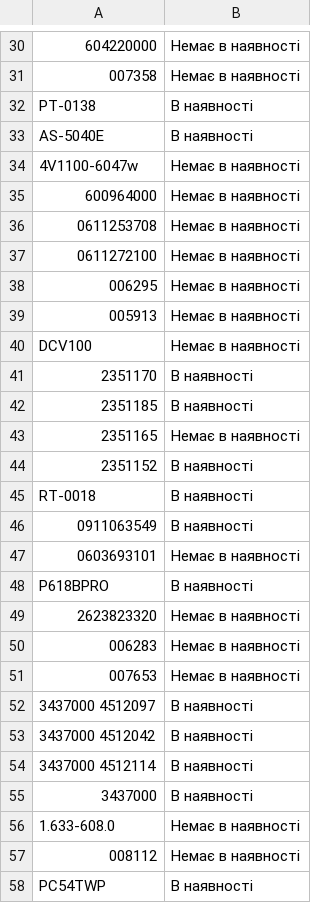
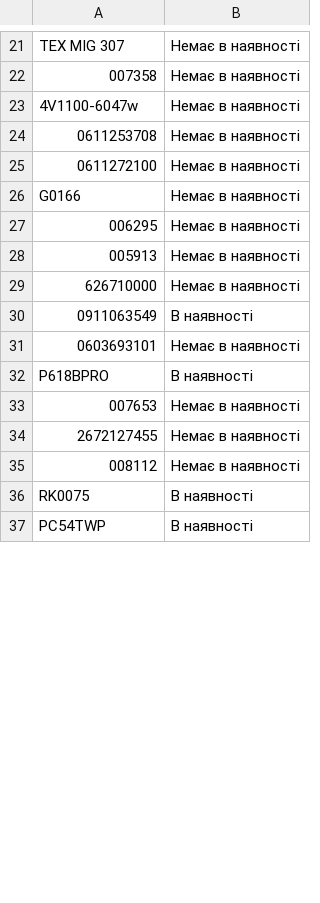
Before and after one commit to TSOstap/NEO.HM-1-, a CSV file: tools-store-feed/horoshop.csv, drawn as a sheet; only a part is shown, gaps mark what is left out; the diff covers the shown part only.

```diff
--- a/tools-store-feed/horoshop.csv
+++ b/tools-store-feed/horoshop.csv
@@ -30,17 +21,10 @@
-"604220000","Немає в наявності"
+"TEX MIG 307","Немає в наявності"
 "007358","Немає в наявності"
-"PT-0138","В наявності"
-"AS-5040E","В наявності"
 "4V1100-6047w","Немає в наявності"
-"600964000","Немає в наявності"
 "0611253708","Немає в наявності"
 "0611272100","Немає в наявності"
+"G0166","Немає в наявності"
 "006295","Немає в наявності"
 "005913","Немає в наявності"
-"DCV100","Немає в наявності"
-"2351170","В наявності"
-"2351185","В наявності"
-"2351165","Немає в наявності"
-"2351152","В наявності"
-"RT-0018","В наявності"
+"626710000","Немає в наявності"
 "0911063549","В наявності"
@@ -48,11 +32,6 @@
 "P618BPRO","В наявності"
-"2623823320","Немає в наявності"
-"006283","Немає в наявності"
 "007653","Немає в наявності"
-"3437000 4512097","В наявності"
-"3437000 4512042","В наявності"
-"3437000 4512114","В наявності"
-"3437000","В наявності"
-"1.633-608.0","Немає в наявності"
+"2672127455","Немає в наявності"
 "008112","Немає в наявності"
+"RK0075","В наявності"
 "PC54TWP","В наявності"
```
Also changed, not shown: 6 added rows, 15 removed rows and 4 edited cells elsewhere in this file, 1 other file.
